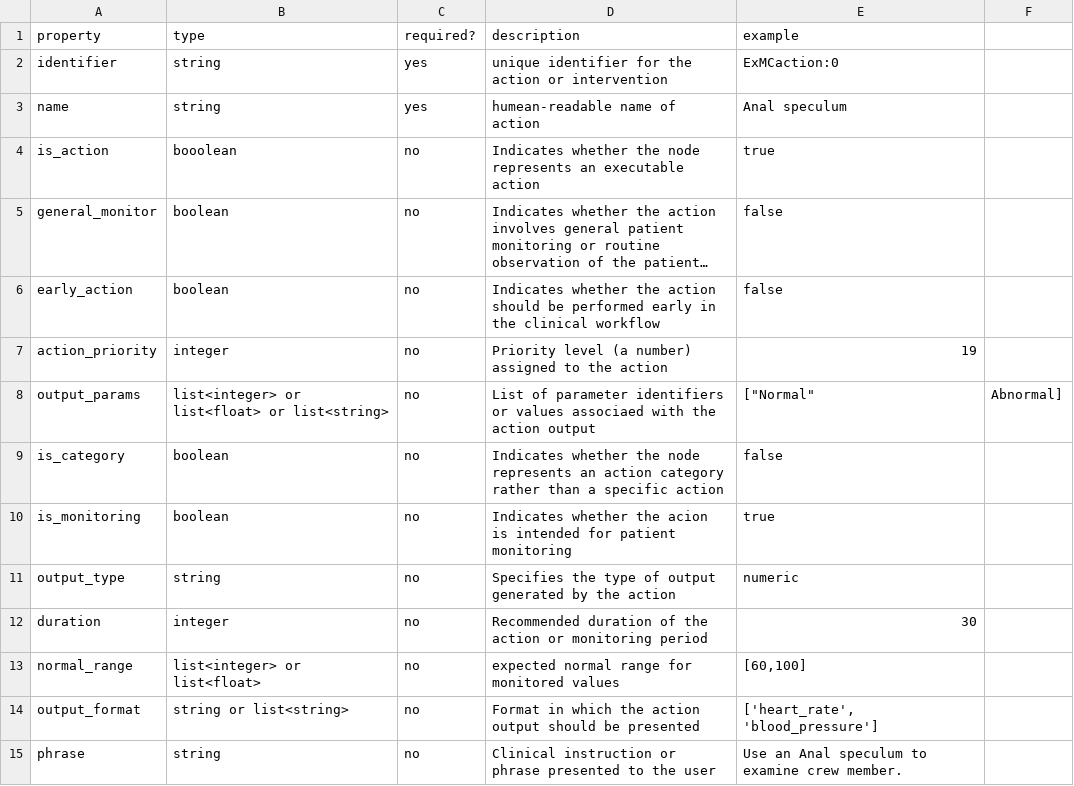
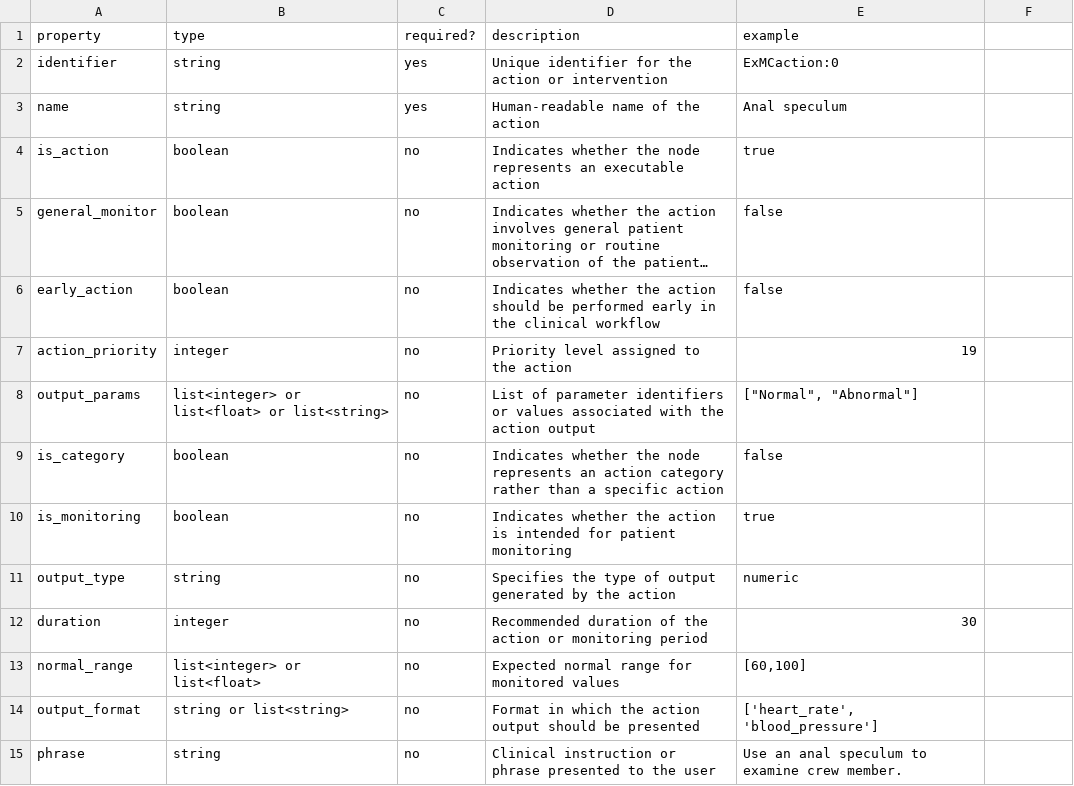
Before and after one commit to tiffhoang04-maker/CDSS, a CSV file: metadata/nodes/Action.csv, drawn as a sheet; long unchanged cells end in …; the diff names each change by its address in the sheet, - before the commit and + after, or states it on an @@ line.

```diff
--- a/metadata/nodes/Action.csv
+++ b/metadata/nodes/Action.csv
-D2 (description): unique identifier for…
+D2 (description): Unique identifier for…
-D3 (description): humean-readable name of action
+D3 (description): Human-readable name of the action
-B4 (type): booolean
+B4 (type): boolean
-D7 (description): Priority level (a number) assigned to the action
+D7 (description): Priority level assigned to the action
-D8 (description): …or values associaed with the…
+D8 (description): …or values associated with the…
-E8 (example): ["Normal"
+E8 (example): ["Normal", "Abnormal"]
-F8: Abnormal]
+F8: (empty)
-D10 (description): …whether the acion is intended…
+D10 (description): …whether the action is intended…
-D13 (description): expected normal range for monitored values
+D13 (description): Expected normal range for monitored values
-E15 (example): Use an Anal speculum to examine crew member.
+E15 (example): Use an anal speculum to examine crew member.
```
Also changed, not shown: metadata/nodes/GapReport.csv, 3 other files.
